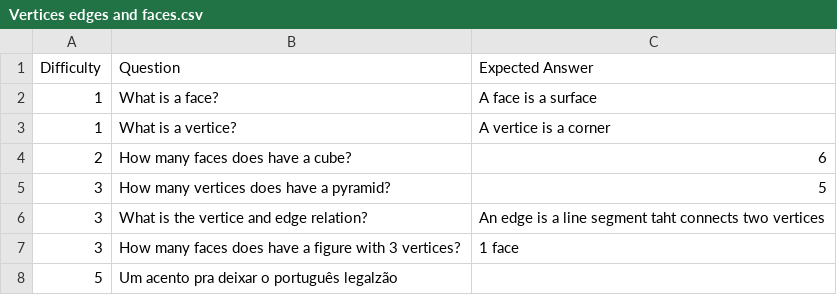
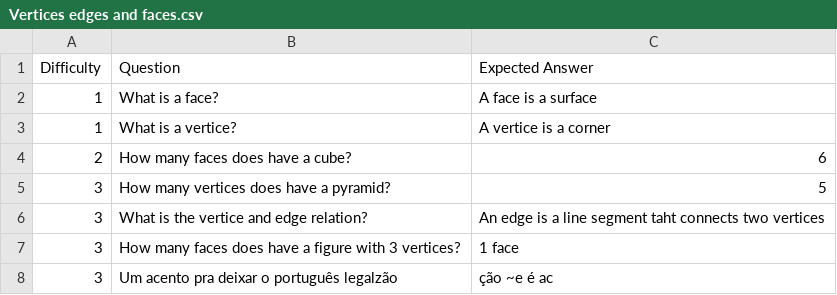
Before and after one commit to LAR-Educational/Architecture_v2_0, a CSV file: Arch_2_1/Activities/NOVA/Content/Vertices edges and faces.csv, drawn as a sheet.

```diff
--- a/Arch_2_1/Activities/NOVA/Content/Vertices edges and faces.csv
+++ b/Arch_2_1/Activities/NOVA/Content/Vertices edges and faces.csv
@@ -7,2 +7,2 @@ Difficulty,Question,Expected Answer
 3,How many faces does have a figure with 3 vertices?,1 face
-5,Um acento pra deixar o português legalzão,
+3,Um acento pra deixar o português legalzão,ção ~e é ac
```
Also changed, not shown: 7 other files.
